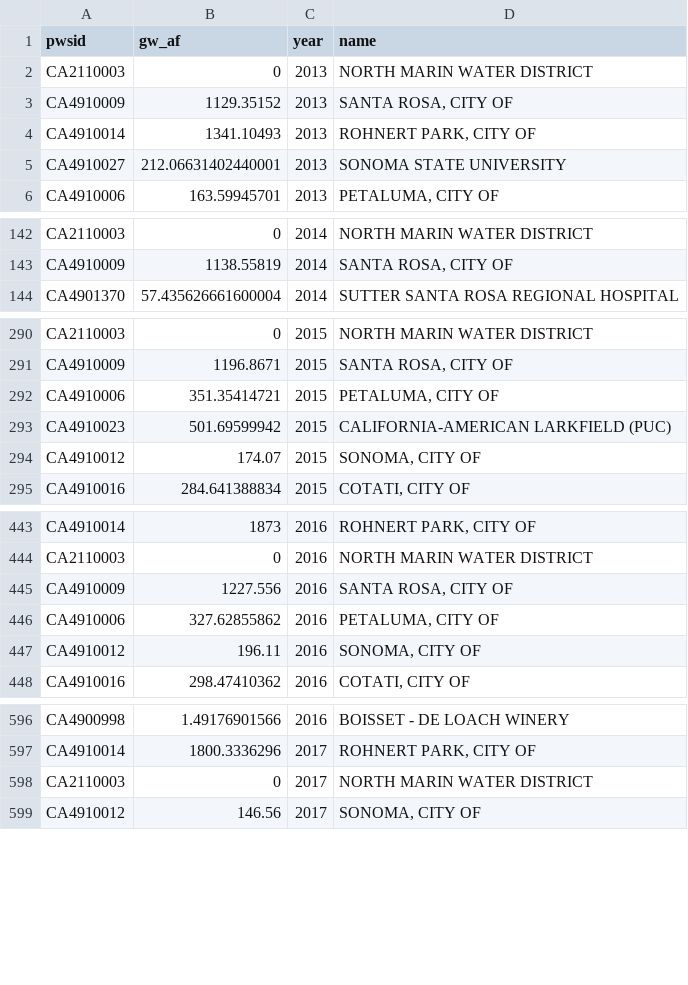
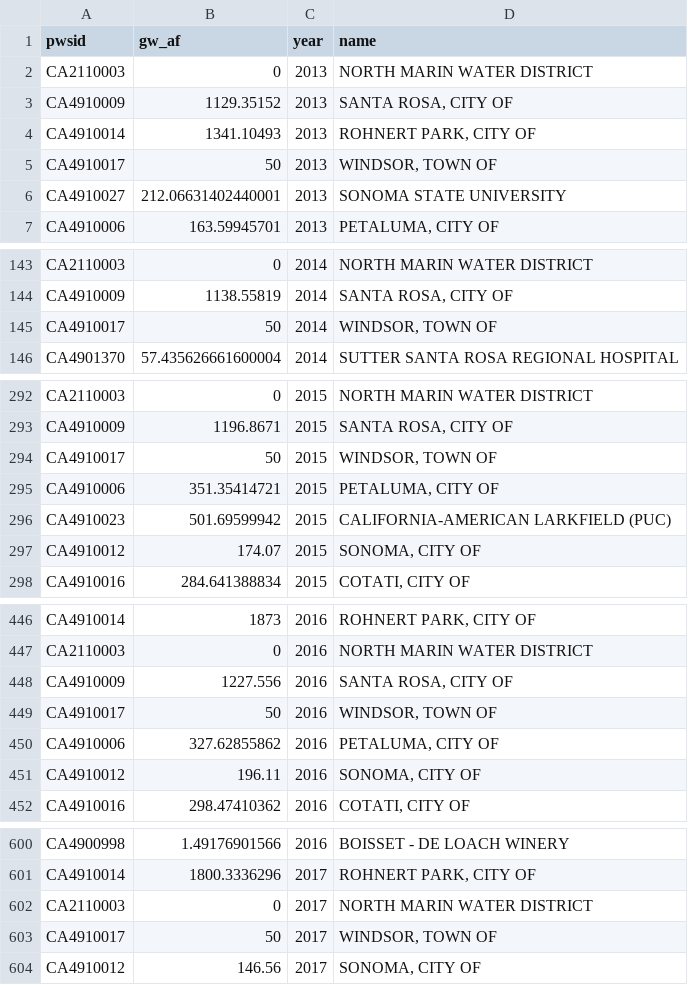
Before and after one commit to andyrich/gfs_scwa, a CSV file: data_output/ddw_muni_pumping_all_years.csv, drawn as a sheet; only a part is shown, gaps mark what is left out; the diff covers the shown part only.

Commit message:
add windsor back in

```diff
--- a/data_output/ddw_muni_pumping_all_years.csv
+++ b/data_output/ddw_muni_pumping_all_years.csv
@@ -4,2 +4,3 @@ CA4910009,1129.35152,2013,"SANTA ROSA, CITY OF"
 CA4910014,1341.10493,2013,"ROHNERT PARK, CITY OF"
+CA4910017,50,2013,"WINDSOR, TOWN OF"
 CA4910027,212.06631402440001,2013,SONOMA STATE UNIVERSITY
@@ -143,2 +144,3 @@ CA2110003,0,2014,NORTH MARIN WATER DISTRICT
 CA4910009,1138.55819,2014,"SANTA ROSA, CITY OF"
+CA4910017,50,2014,"WINDSOR, TOWN OF"
 CA4901370,57.435626661600004,2014,SUTTER SANTA ROSA REGIONAL HOSPITAL
@@ -291,2 +293,3 @@ CA2110003,0,2015,NORTH MARIN WATER DISTRICT
 CA4910009,1196.8671,2015,"SANTA ROSA, CITY OF"
+CA4910017,50,2015,"WINDSOR, TOWN OF"
 CA4910006,351.35414721,2015,"PETALUMA, CITY OF"
@@ -445,2 +448,3 @@ CA2110003,0,2016,NORTH MARIN WATER DISTRICT
 CA4910009,1227.556,2016,"SANTA ROSA, CITY OF"
+CA4910017,50,2016,"WINDSOR, TOWN OF"
 CA4910006,327.62855862,2016,"PETALUMA, CITY OF"
@@ -598,2 +602,3 @@ CA4910014,1800.3336296,2017,"ROHNERT PARK, CITY OF"
 CA2110003,0,2017,NORTH MARIN WATER DISTRICT
+CA4910017,50,2017,"WINDSOR, TOWN OF"
 CA4910012,146.56,2017,"SONOMA, CITY OF"
```
Also changed, not shown: 2 added rows elsewhere in this file, data_output/ddw_muni_pumping.csv, 4 other files.
